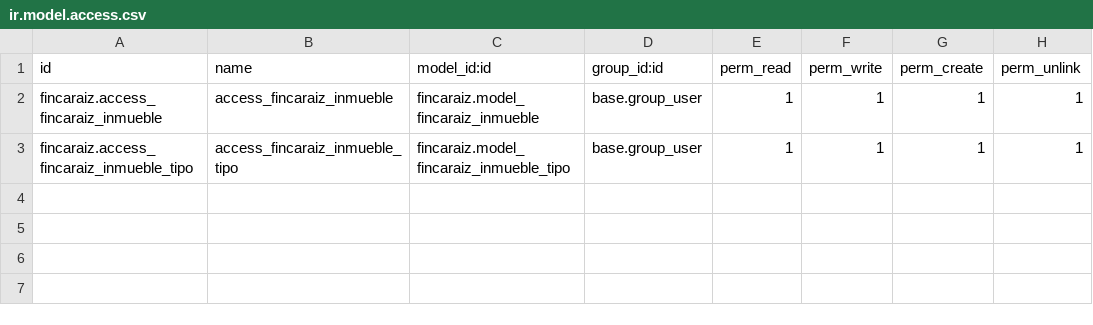
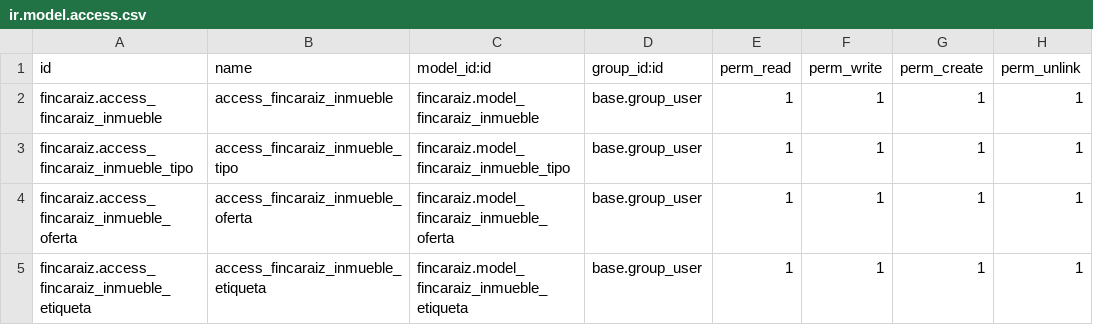
Before and after one commit to leomartinez2020/odoo-file-structure, a CSV file: security/ir.model.access.csv, drawn as a sheet.

Commit message:
Agregar nuevos modelos

```diff
--- a/security/ir.model.access.csv
+++ b/security/ir.model.access.csv
@@ -3 +3,3 @@ fincaraiz.access_fincaraiz_inmueble,access_fincaraiz_inmueble,fincaraiz.model_fi
 fincaraiz.access_fincaraiz_inmueble_tipo,access_fincaraiz_inmueble_tipo,fincaraiz.model_fincaraiz_inmueble_tipo,base.group_user,1,1,1,1
+fincaraiz.access_fincaraiz_inmueble_oferta,access_fincaraiz_inmueble_oferta,fincaraiz.model_fincaraiz_inmueble_oferta,base.group_user,1,1,1,1
+fincaraiz.access_fincaraiz_inmueble_etiqueta,access_fincaraiz_inmueble_etiqueta,fincaraiz.model_fincaraiz_inmueble_etiqueta,base.group_user,1,1,1,1
```
Also changed, not shown: 5 other files.
